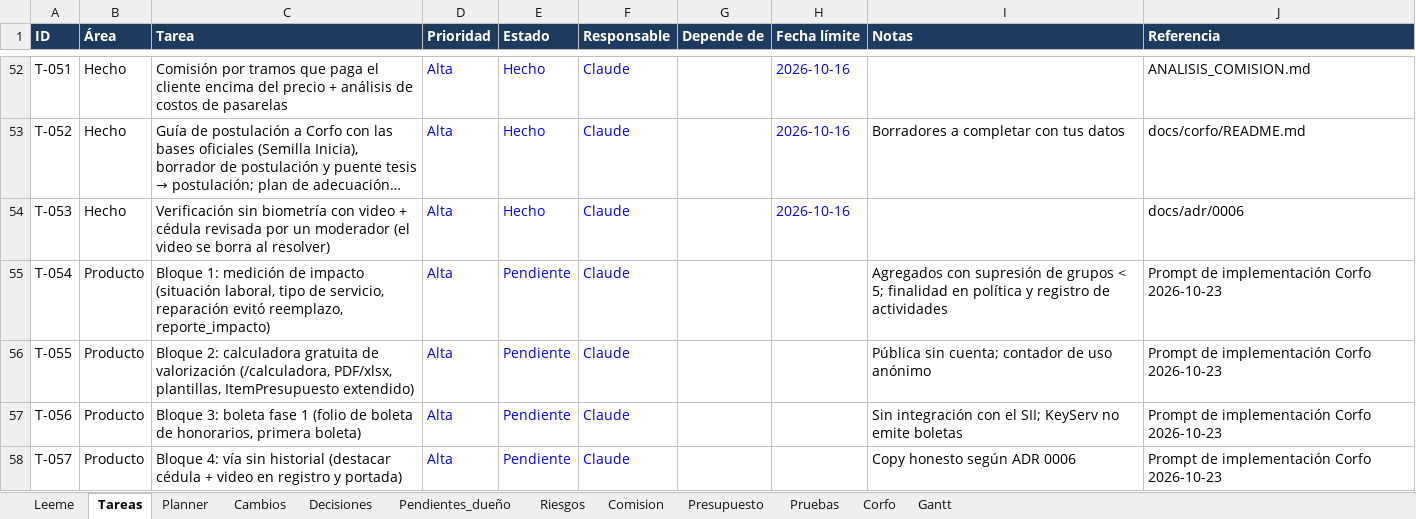
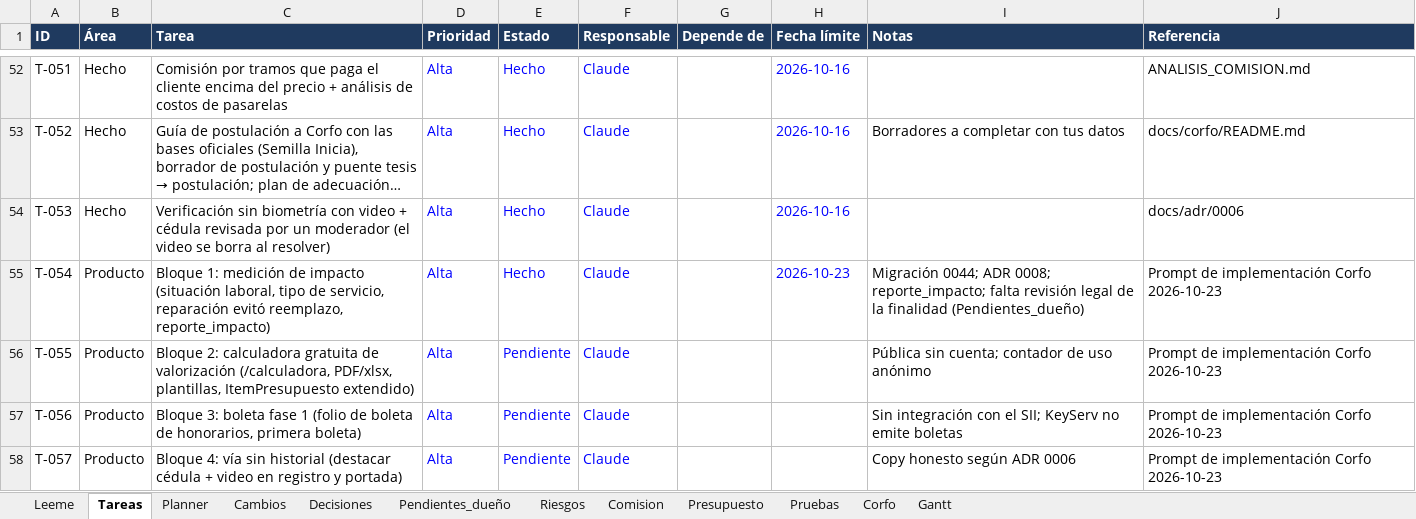
Before and after one commit to KuityPipe/Tesis-Mejorada, an Excel workbook: docs/seguimiento/KeyServ_Seguimiento.xlsx, sheet Tareas, drawn as a sheet; only a part is shown, gaps mark what is left out; long unchanged cells end in …; values as stored, in another font and other column widths than the file's, no borders; conditional formats not drawn; the diff names each change by its address in the sheet, - before the commit and + after, or states it on an @@ line.

```diff
--- a/docs/seguimiento/KeyServ_Seguimiento.xlsx (sheet Tareas)
+++ b/docs/seguimiento/KeyServ_Seguimiento.xlsx (sheet Tareas)
-E55 (Estado): Pendiente
+E55 (Estado): Hecho
-H55 (Fecha límite): (empty)
+H55 (Fecha límite): 2026-10-23
-I55 (Notas): Agregados con supresión de grupos < 5; finalidad en política y registro de actividades
+I55 (Notas): Migración 0044; ADR 0008; reporte_impacto; falta revisión legal de la finalidad (Pendientes_dueño)
```
Also changed, not shown: sheet Decisiones, sheet Pendientes_dueño, 33 other files.
